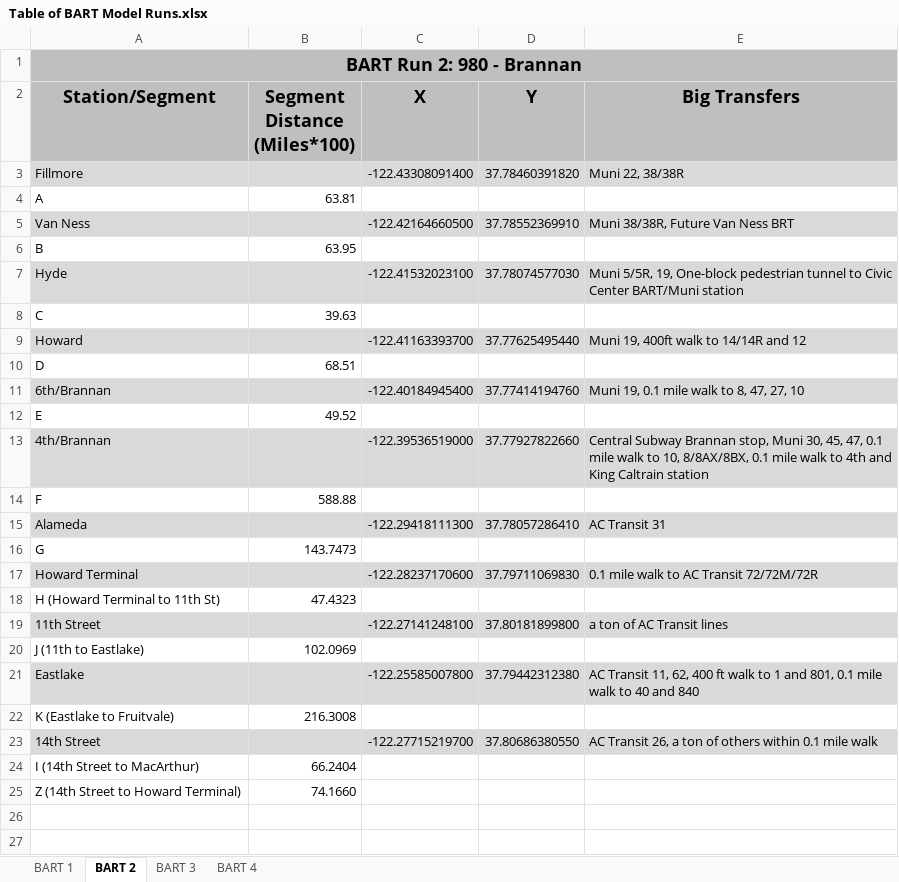
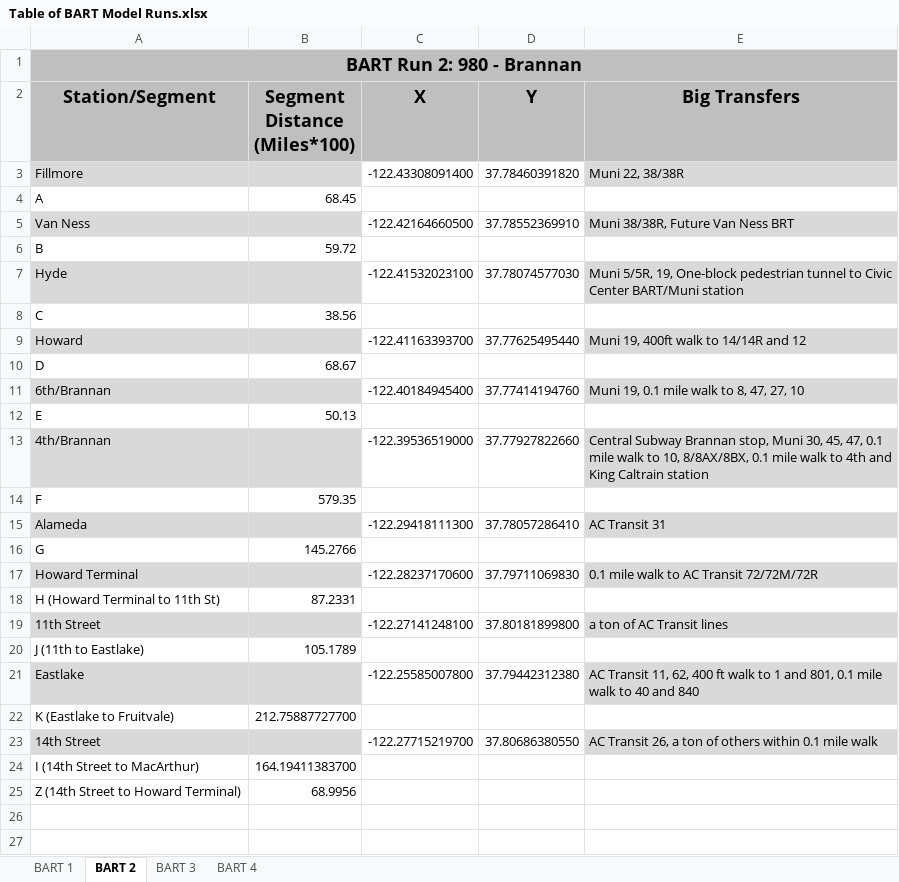
Before and after one commit to YiyanGe/CP-218-Second-Crossing-Travel-Model, an Excel workbook: Table of BART Model Runs.xlsx, sheet BART 2, drawn as a sheet; only a part is shown; values as stored, in another font and other column widths than the file's, no borders; the diff names each change by its address in the sheet, - before the commit and + after, or states it on an @@ line.

```diff
--- a/Table of BART Model Runs.xlsx (sheet BART 2)
+++ b/Table of BART Model Runs.xlsx (sheet BART 2)
-C3:D3 fill: #D9D9D9
+C3:D3 fill: none
-B4 (Segment Distance (Miles*100)): 63.81
+B4 (Segment Distance (Miles*100)): 68.45
-C5:D5 fill: #D9D9D9
+C5:D5 fill: none
-B6 (Segment Distance (Miles*100)): 63.95
+B6 (Segment Distance (Miles*100)): 59.72
-C7:D7 fill: #D9D9D9
+C7:D7 fill: none
-B8 (Segment Distance (Miles*100)): 39.63
+B8 (Segment Distance (Miles*100)): 38.56
-C9:D9 fill: #D9D9D9
+C9:D9 fill: none
-B10 (Segment Distance (Miles*100)): 68.51
+B10 (Segment Distance (Miles*100)): 68.67
-C11:D11 fill: #D9D9D9
+C11:D11 fill: none
-B12 (Segment Distance (Miles*100)): 49.52
+B12 (Segment Distance (Miles*100)): 50.13
-C13:D13 fill: #D9D9D9
+C13:D13 fill: none
-B14 (Segment Distance (Miles*100)): 588.88
+B14 (Segment Distance (Miles*100)): 579.35
-C15:D15 fill: #D9D9D9
+C15:D15 fill: none
-B16 (Segment Distance (Miles*100)): 143.7473
+B16 (Segment Distance (Miles*100)): 145.2766
-C17:D17 fill: #D9D9D9
+C17:D17 fill: none
-B18 (Segment Distance (Miles*100)): 47.4323
+B18 (Segment Distance (Miles*100)): 87.2331
-C19:D19 fill: #D9D9D9
+C19:D19 fill: none
-B20 (Segment Distance (Miles*100)): 102.0969
+B20 (Segment Distance (Miles*100)): 105.1789
-C21:D21 fill: #D9D9D9
+C21:D21 fill: none
-B22 (Segment Distance (Miles*100)): 216.3008
+B22 (Segment Distance (Miles*100)): 212.75887727700
-C23:D23 fill: #D9D9D9
+C23:D23 fill: none
-B24 (Segment Distance (Miles*100)): 66.2404
+B24 (Segment Distance (Miles*100)): 164.19411383700
-B25 (Segment Distance (Miles*100)): 74.1660
+B25 (Segment Distance (Miles*100)): 68.9956
```
Also changed, not shown: sheet BART 3, sheet BART 1, sheet BART 4, 45 other files.
